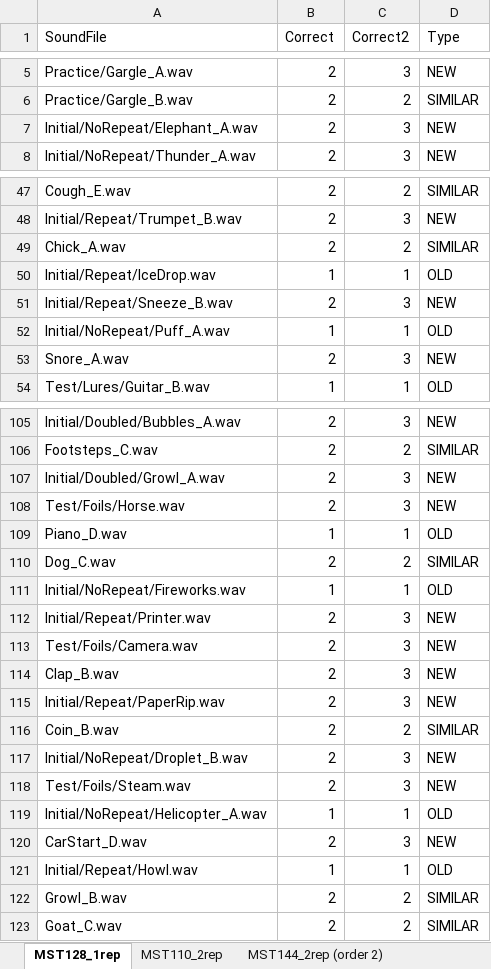
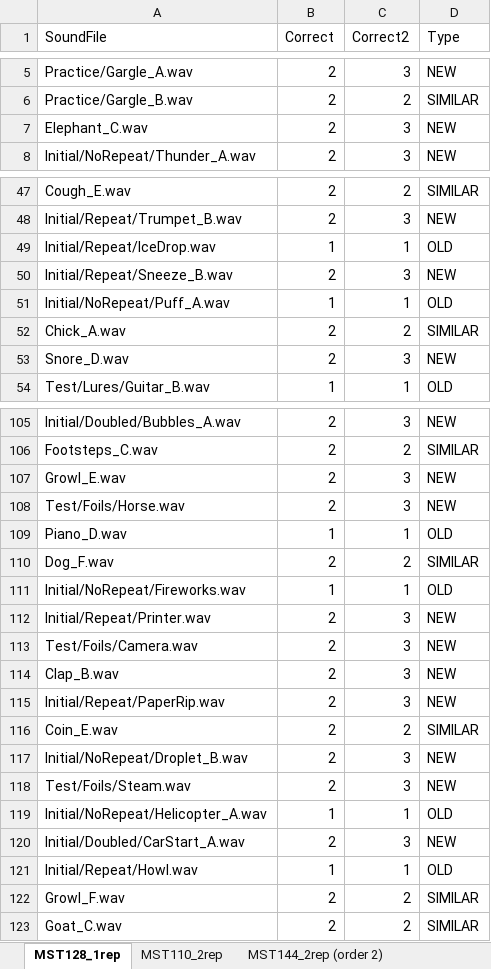
Before and after one commit to brocolli0416/Guess-the-Sounds, an Excel workbook: GuessSounds_conditions.xlsx, sheet MST128_1rep, drawn as a sheet; only a part is shown, gaps mark what is left out; values as stored, in another font and other column widths than the file's, no cell formats; the diff covers the shown part only; the diff names each change by its address in the sheet, - before the commit and + after, or states it on an @@ line.

Commit message:
Changed a few sound files

```diff
--- a/GuessSounds_conditions.xlsx (sheet MST128_1rep)
+++ b/GuessSounds_conditions.xlsx (sheet MST128_1rep)
-A7 (SoundFile): Initial/NoRepeat/Elephant_A.wav
+A7 (SoundFile): Elephant_C.wav
@@ row 49 moved to row 52: Chick_A.wav @@
-A53 (SoundFile): Snore_A.wav
+A53 (SoundFile): Snore_D.wav
-A107 (SoundFile): Initial/Doubled/Growl_A.wav
+A107 (SoundFile): Growl_E.wav
-A110 (SoundFile): Dog_C.wav
+A110 (SoundFile): Dog_F.wav
-A116 (SoundFile): Coin_B.wav
+A116 (SoundFile): Coin_E.wav
-A120 (SoundFile): CarStart_D.wav
+A120 (SoundFile): Initial/Doubled/CarStart_A.wav
-A122 (SoundFile): Growl_B.wav
+A122 (SoundFile): Growl_F.wav
```
Also changed, not shown: 2 added rows, 2 removed rows, 6 moved rows and 7 edited cells elsewhere in this sheet, cell formats, 37 other files.
